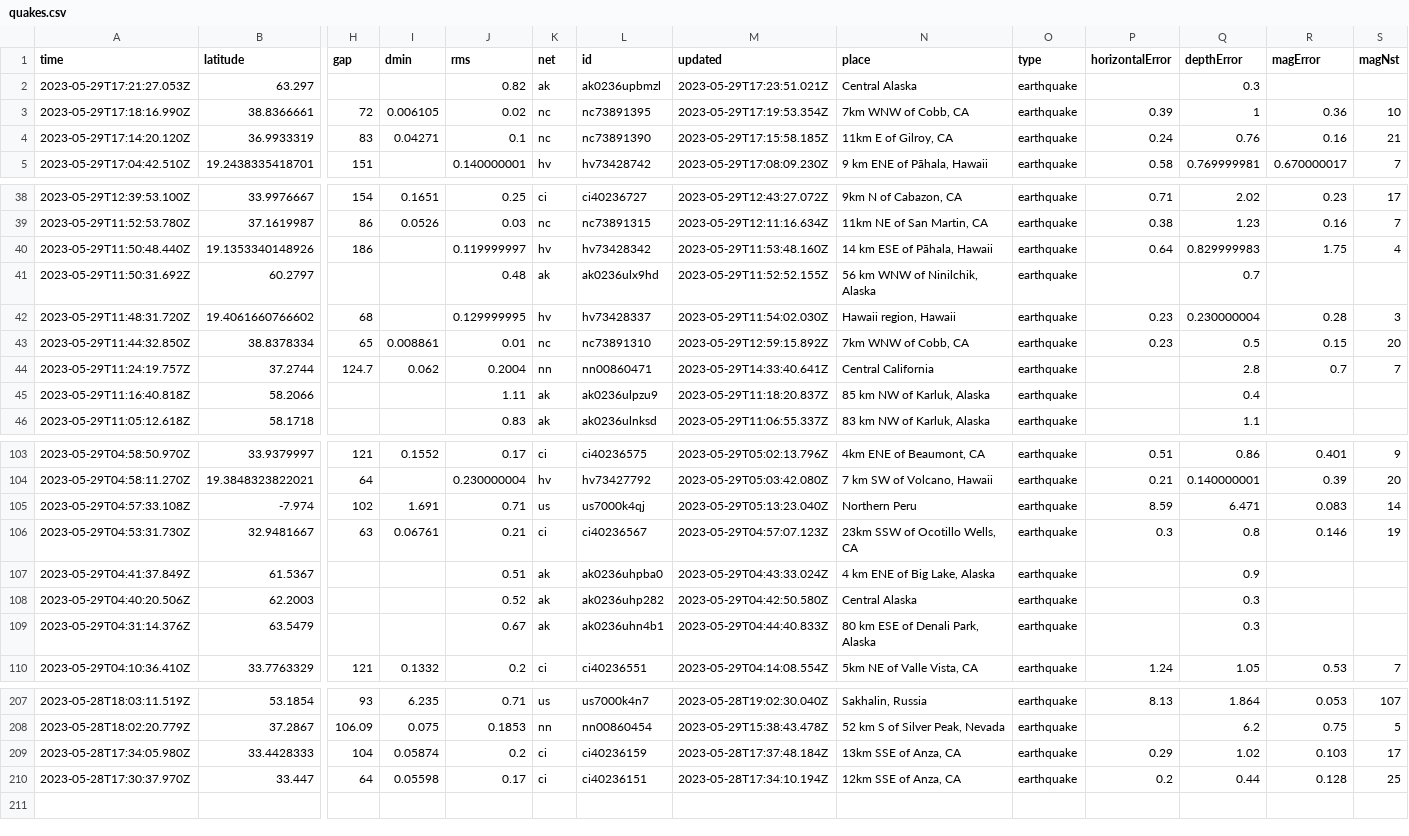
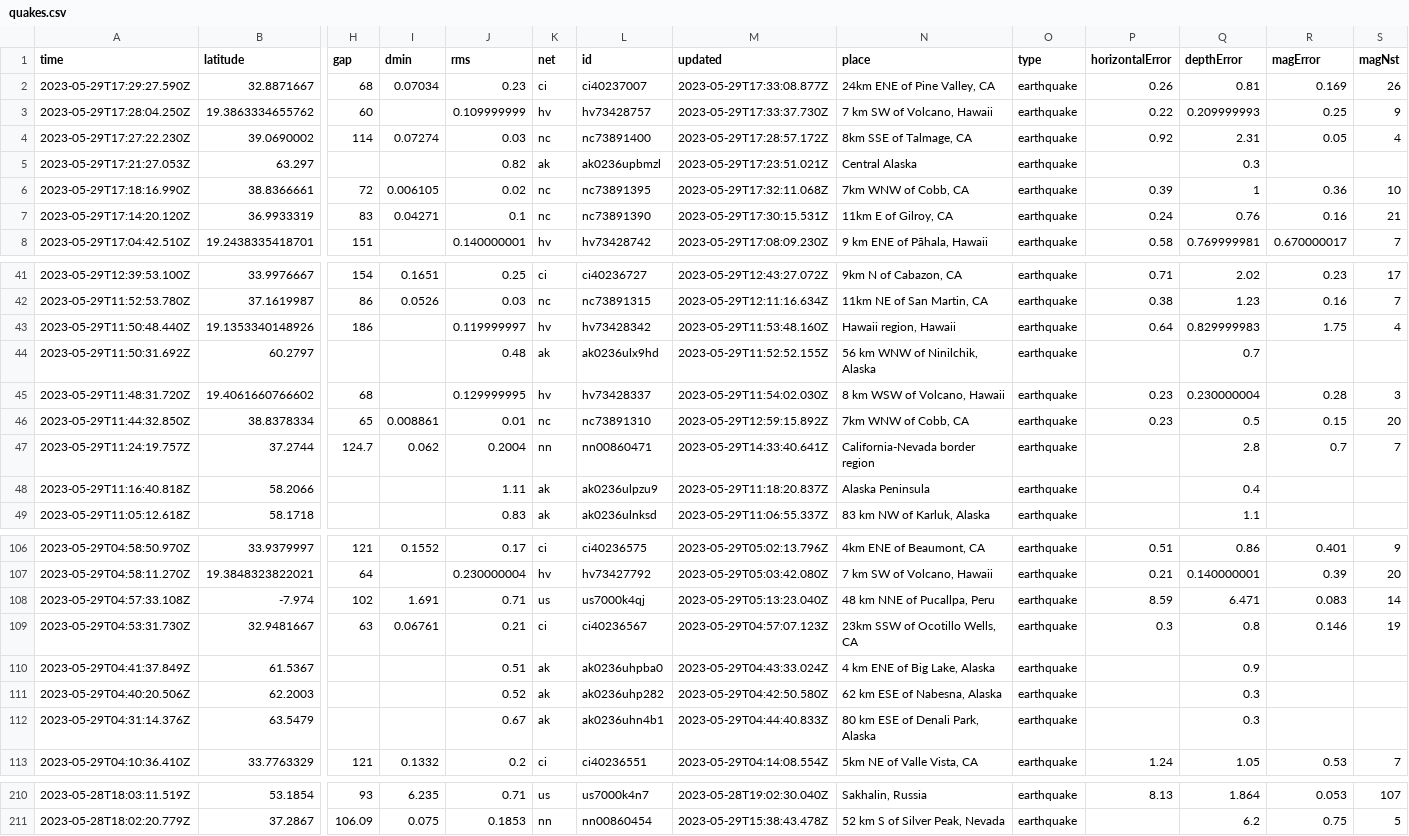
Before and after one commit to ashu-parida-hpe/sample-java-app, a CSV file: quakes.csv, drawn as a sheet; only a part is shown, gaps mark what is left out; removed rows and columns are numbered as before the commit, all else as after; rows hold the shown columns only; the diff covers the shown part only; the diff names each change by its address in the sheet, - before the commit and + after, or states it on an @@ line.

```diff
--- a/quakes.csv
+++ b/quakes.csv
+row 2: 2023-05-29T17:29:27.590Z | 32.8871667 | 68 | 0.07034 | 0.23 | ci | ci40237007 | 2023-05-29T17:33:08.877Z | 24km ENE of Pine Valley, CA | earthquake | 0.26 | 0.81 | 0.169 | 26
+row 3: 2023-05-29T17:28:04.250Z | 19.3863334655762 | 60 |  | 0.109999999 | hv | hv73428757 | 2023-05-29T17:33:37.730Z | 7 km SW of Volcano, Hawaii | earthquake | 0.22 | 0.209999993 | 0.25 | 9
+row 4: 2023-05-29T17:27:22.230Z | 39.0690002 | 114 | 0.07274 | 0.03 | nc | nc73891400 | 2023-05-29T17:28:57.172Z | 8km SSE of Talmage, CA | earthquake | 0.92 | 2.31 | 0.05 | 4
-M6 (updated): 2023-05-29T17:19:53.354Z
+M6 (updated): 2023-05-29T17:32:11.068Z
-M7 (updated): 2023-05-29T17:15:58.185Z
+M7 (updated): 2023-05-29T17:30:15.531Z
-N43 (place): 14 km ESE of Pāhala, Hawaii
+N43 (place): Hawaii region, Hawaii
-N45 (place): Hawaii region, Hawaii
+N45 (place): 8 km WSW of Volcano, Hawaii
-N47 (place): Central California
+N47 (place): California-Nevada border region
-N48 (place): 85 km NW of Karluk, Alaska
+N48 (place): Alaska Peninsula
-N108 (place): Northern Peru
+N108 (place): 48 km NNE of Pucallpa, Peru
-N111 (place): Central Alaska
+N111 (place): 62 km ESE of Nabesna, Alaska
-row 209: 2023-05-28T17:34:05.980Z | 33.4428333 | 104 | 0.05874 | 0.2 | ci | ci40236159 | 2023-05-28T17:37:48.184Z | 13km SSE of Anza, CA | earthquake | 0.29 | 1.02 | 0.103 | 17
-row 210: 2023-05-28T17:30:37.970Z | 33.447 | 64 | 0.05598 | 0.17 | ci | ci40236151 | 2023-05-28T17:34:10.194Z | 12km SSE of Anza, CA | earthquake | 0.2 | 0.44 | 0.128 | 25
```
Also changed, not shown: 25 edited cells elsewhere in this file.
